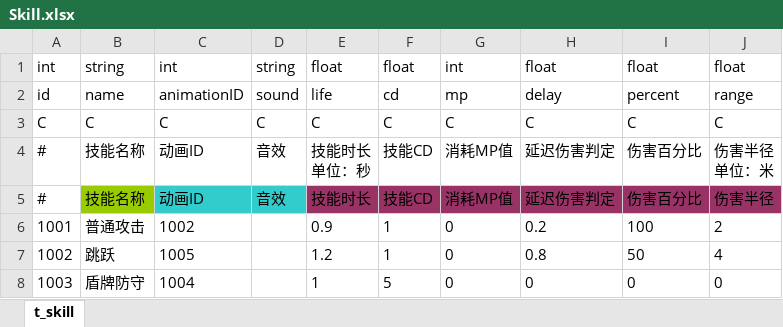
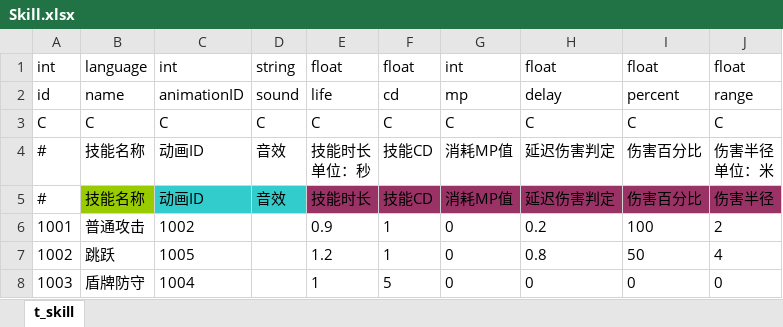
Before and after one commit to gmhevinci/MotionFramework-Demo, an Excel workbook: 表格/Skill.xlsx, sheet t_skill, drawn as a sheet; values as stored, in another font and other column widths than the file's, no borders; the diff names each change by its address in the sheet, - before the commit and + after, or states it on an @@ line.

```diff
--- a/表格/Skill.xlsx (sheet t_skill)
+++ b/表格/Skill.xlsx (sheet t_skill)
-B1: string
+B1: language
```
Also changed, not shown: 表格/AutoGenerateLanguage.xlsx, 表格/Monster.xlsx, 26 other files.
